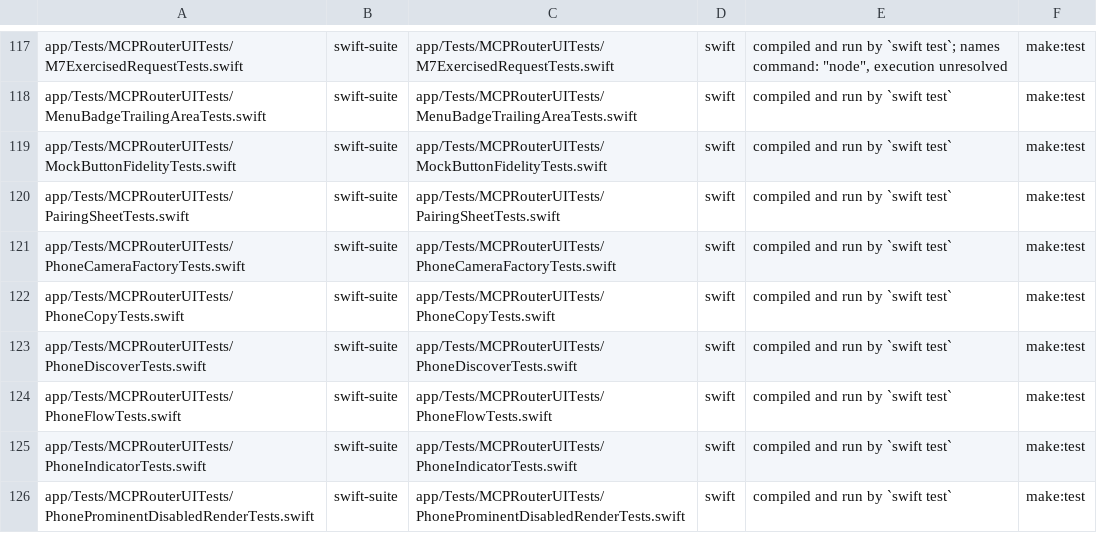
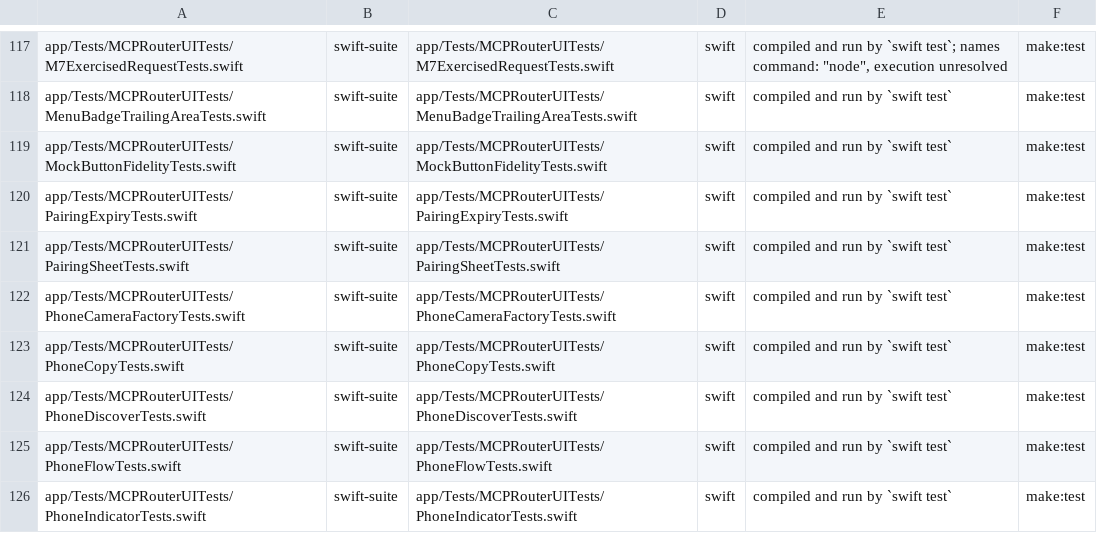
Before and after one commit to fledgeling-co/mcp-router, a TSV file: planning/instrument-census.tsv, drawn as a sheet; only a part is shown, gaps mark what is left out; the shorter side is filled out with more unchanged rows.

```diff
--- a/planning/instrument-census.tsv
+++ b/planning/instrument-census.tsv
@@ -119,2 +119,3 @@ app/Tests/MCPRouterUITests/MenuBadgeTrailingAreaTests.swift	swift-suite	app/Test
 app/Tests/MCPRouterUITests/MockButtonFidelityTests.swift	swift-suite	app/Tests/MCPRouterUITests/MockButtonFidelityTests.swift	swift	compiled and run by `swift test`	make:test
+app/Tests/MCPRouterUITests/PairingExpiryTests.swift	swift-suite	app/Tests/MCPRouterUITests/PairingExpiryTests.swift	swift	compiled and run by `swift test`	make:test
 app/Tests/MCPRouterUITests/PairingSheetTests.swift	swift-suite	app/Tests/MCPRouterUITests/PairingSheetTests.swift	swift	compiled and run by `swift test`	make:test
```
